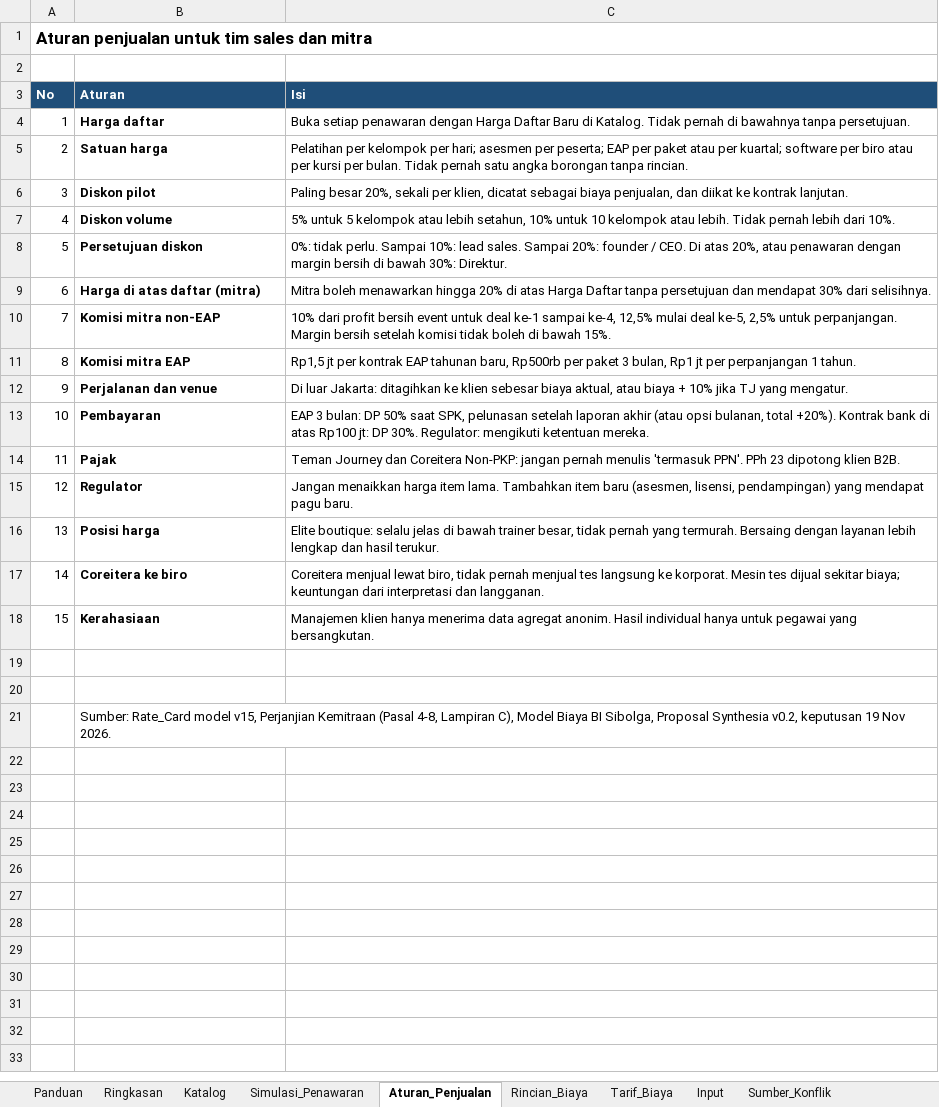
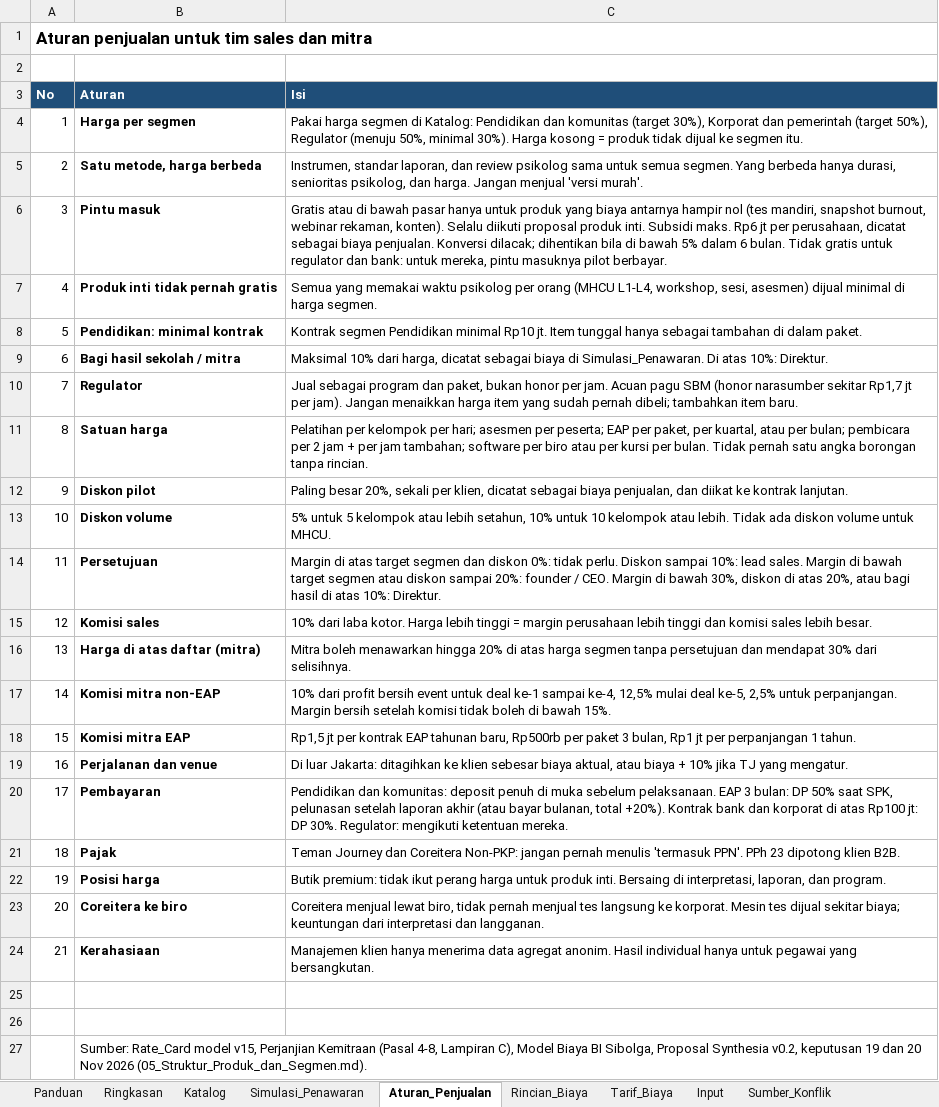
Before and after one commit to galihnxs/financial-estimations, an Excel workbook: ProductKnowledge/Master_Produk_dan_Harga.xlsx, sheet Aturan_Penjualan, drawn as a sheet; values as stored, in another font and other column widths than the file's, no borders; removed rows and columns are numbered as before the commit, all else as after; the diff names each change by its address in the sheet, - before the commit and + after, or states it on an @@ line.

```diff
--- a/ProductKnowledge/Master_Produk_dan_Harga.xlsx (sheet Aturan_Penjualan)
+++ b/ProductKnowledge/Master_Produk_dan_Harga.xlsx (sheet Aturan_Penjualan)
-row 4: 1 | Harga daftar | Buka setiap penawaran dengan Harga Daftar Baru di Katalog. Tidak pernah di bawahnya tanpa persetujuan.
+row 4: 1 | Harga per segmen | Pakai harga segmen di Katalog: Pendidikan dan komunitas (target 30%), Korporat dan pemerintah (target 50%), Regulator (menuju 50%, minimal 30%). Harga kosong = produk tidak dijual ke segmen itu.
+row 5: 2 | Satu metode, harga berbeda | Instrumen, standar laporan, dan review psikolog sama untuk semua segmen. Yang berbeda hanya durasi, senioritas psikolog, dan harga. Jangan menjual 'versi murah'.
+row 6: 3 | Pintu masuk | Gratis atau di bawah pasar hanya untuk produk yang biaya antarnya hampir nol (tes mandiri, snapshot burnout, webinar rekaman, konten). Selalu diikuti proposal produk inti. Subsidi maks. Rp6 jt per perusahaan, dicatat sebagai biaya penjualan. Konversi dilacak; dihentikan bila di bawah 5% dalam 6 bulan. Tidak gratis untuk regulator dan bank: untuk mereka, pintu masuknya pilot berbayar.
+row 7: 4 | Produk inti tidak pernah gratis | Semua yang memakai waktu psikolog per orang (MHCU L1-L4, workshop, sesi, asesmen) dijual minimal di harga segmen.
+row 8: 5 | Pendidikan: minimal kontrak | Kontrak segmen Pendidikan minimal Rp10 jt. Item tunggal hanya sebagai tambahan di dalam paket.
+row 9: 6 | Bagi hasil sekolah / mitra | Maksimal 10% dari harga, dicatat sebagai biaya di Simulasi_Penawaran. Di atas 10%: Direktur.
+row 10: 7 | Regulator | Jual sebagai program dan paket, bukan honor per jam. Acuan pagu SBM (honor narasumber sekitar Rp1,7 jt per jam). Jangan menaikkan harga item yang sudah pernah dibeli; tambahkan item baru.
@@ column A (No) renumbered between rows 11 and 24 @@
-C11 (Isi): …EAP per paket atau per kuartal; software per…
+C11 (Isi): …EAP per paket, per kuartal, atau per bulan; pembicara per 2 jam + per jam tambahan; software per…
-C13 (Isi): …lebih. Tidak pernah lebih dari 10%.
+C13 (Isi): …lebih. Tidak ada diskon volume untuk MHCU.
-row 8: 5 | Persetujuan diskon | 0%: tidak perlu. Sampai 10%: lead sales. Sampai 20%: founder / CEO. Di atas 20%, atau penawaran dengan margin bersih di bawah 30%: Direktur.
+row 14: 11 | Persetujuan | Margin di atas target segmen dan diskon 0%: tidak perlu. Diskon sampai 10%: lead sales. Margin di bawah target segmen atau diskon sampai 20%: founder / CEO. Margin di bawah 30%, diskon di atas 20%, atau bagi hasil di atas 10%: Direktur.
+row 15: 12 | Komisi sales | 10% dari laba kotor. Harga lebih tinggi = margin perusahaan lebih tinggi dan komisi sales lebih besar.
-C16 (Isi): …di atas Harga Daftar tanpa persetujuan…
+C16 (Isi): …di atas harga segmen tanpa persetujuan…
-C20 (Isi): EAP 3 bulan: DP 50% saat SPK, pelunasan setelah laporan akhir (atau opsi bulanan, total +20%). Kontrak bank di atas…
+C20 (Isi): Pendidikan dan komunitas: deposit penuh di muka sebelum pelaksanaan. EAP 3 bulan: DP 50% saat SPK, pelunasan setelah laporan akhir (atau bayar bulanan, total +20%). Kontrak bank dan korporat di atas…
-row 15: 12 | Regulator | Jangan menaikkan harga item lama. Tambahkan item baru (asesmen, lisensi, pendampingan) yang mendapat pagu baru.
-C22 (Isi): Elite boutique: selalu jelas di bawah trainer besar, tidak pernah yang termurah. Bersaing dengan layanan lebih lengkap dan hasil terukur.
+C22 (Isi): Butik premium: tidak ikut perang harga untuk produk inti. Bersaing di interpretasi, laporan, dan program.
-B27 (Aturan): …keputusan 19 Nov 2026.
+B27 (Aturan): …keputusan 19 dan 20 Nov 2026 (05_Struktur_Produk_dan_Segmen.md).
```
Also changed, not shown: sheet Rincian_Biaya, sheet Katalog, sheet Simulasi_Penawaran, sheet Ringkasan, sheet Input, sheet Tarif_Biaya, 2 more sheets, hidden cells, 12 other files.
